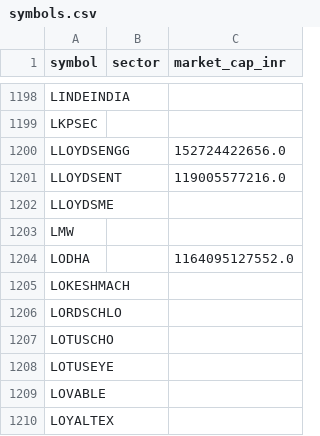
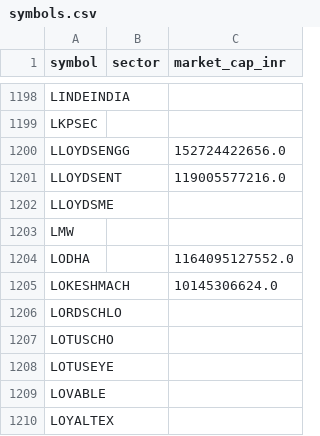
Before and after one commit to yogeshagawane94-rgb/nse-stock-chart-dashboard, a CSV file: symbols.csv, drawn as a sheet; only a part is shown, gaps mark what is left out; the diff covers the shown part only.

```diff
--- a/symbols.csv
+++ b/symbols.csv
@@ -1204,3 +1204,3 @@ LMW,,
 LODHA,,1164095127552.0
-LOKESHMACH,,
+LOKESHMACH,,10145306624.0
 LORDSCHLO,,
```
Also changed, not shown: 1 added row, 1 removed row and 3 edited cells elsewhere in this file, pattern_charts/pattern_matches.csv, screened_charts/matches.csv.
